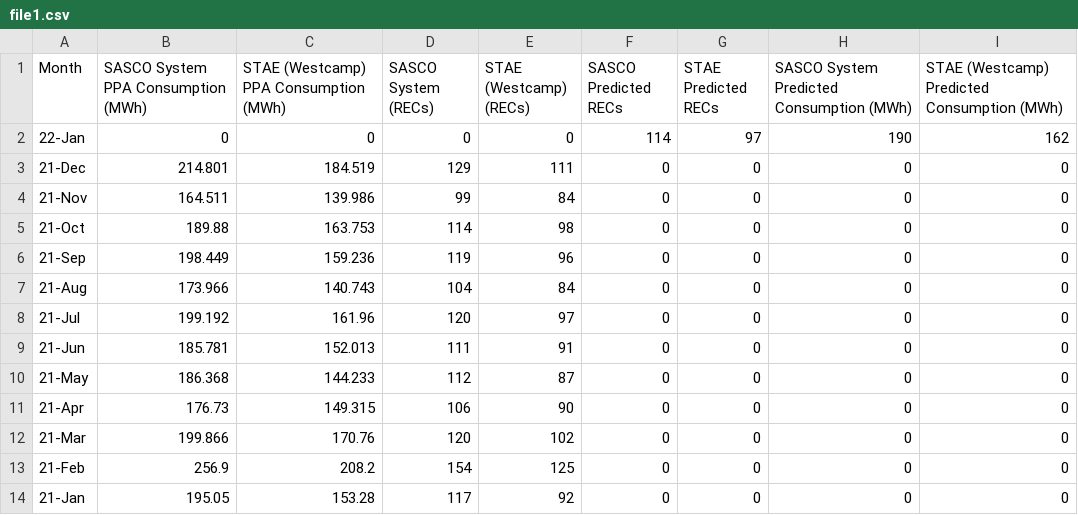
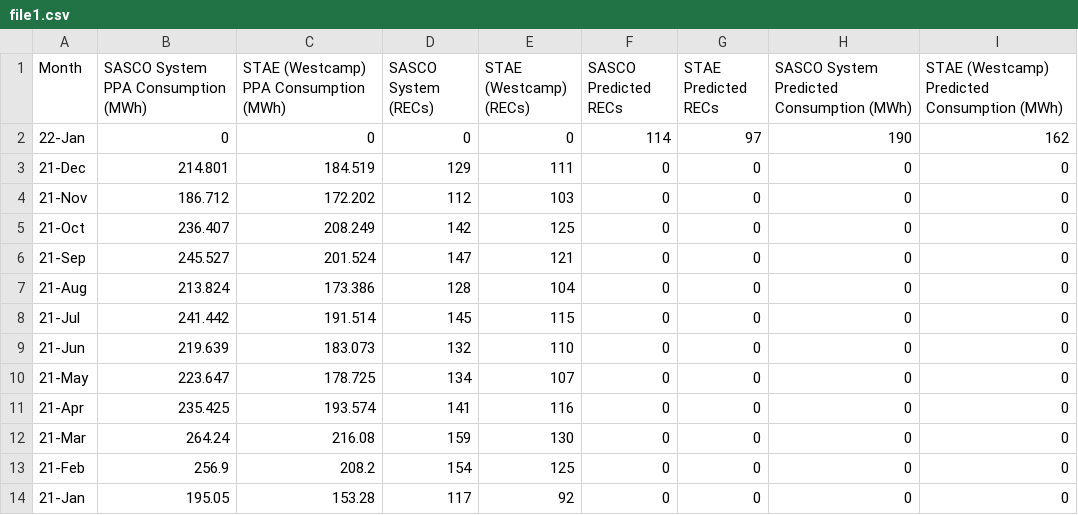
Before and after one commit to nbhogal/graf, a CSV file: file1.csv, drawn as a sheet.

Commit message:
Add files via upload

```diff
--- a/file1.csv
+++ b/file1.csv
@@ -3,11 +3,11 @@ Month,SASCO System PPA Consumption (MWh),STAE  (Westcamp) PPA Consumption (MWh),
 21-Dec,214.801,184.519,129,111,0,0,0,0
-21-Nov,164.511,139.986,99,84,0,0,0,0
-21-Oct,189.88,163.753,114,98,0,0,0,0
-21-Sep,198.449,159.236,119,96,0,0,0,0
-21-Aug,173.966,140.743,104,84,0,0,0,0
-21-Jul,199.192,161.96,120,97,0,0,0,0
-21-Jun,185.781,152.013,111,91,0,0,0,0
-21-May,186.368,144.233,112,87,0,0,0,0
-21-Apr,176.73,149.315,106,90,0,0,0,0
-21-Mar,199.866,170.76,120,102,0,0,0,0
+21-Nov,186.712,172.202,112,103,0,0,0,0
+21-Oct,236.407,208.249,142,125,0,0,0,0
+21-Sep,245.527,201.524,147,121,0,0,0,0
+21-Aug,213.824,173.386,128,104,0,0,0,0
+21-Jul,241.442,191.514,145,115,0,0,0,0
+21-Jun,219.639,183.073,132,110,0,0,0,0
+21-May,223.647,178.725,134,107,0,0,0,0
+21-Apr,235.425,193.574,141,116,0,0,0,0
+21-Mar,264.24,216.08,159,130,0,0,0,0
 21-Feb,256.9,208.2,154,125,0,0,0,0
```
